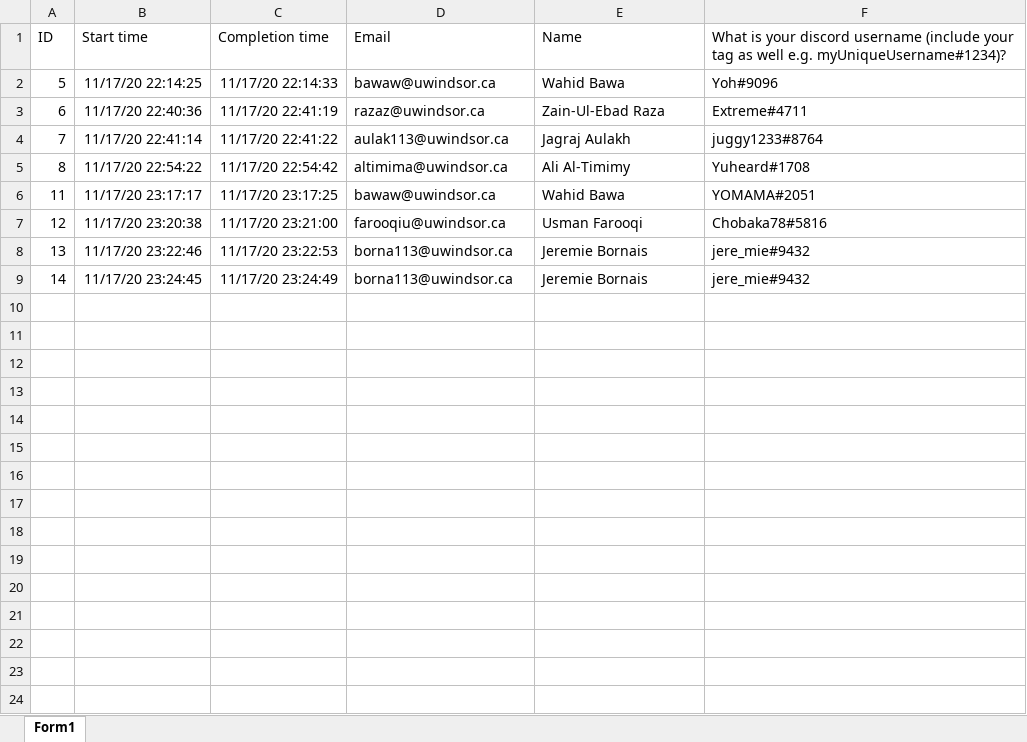
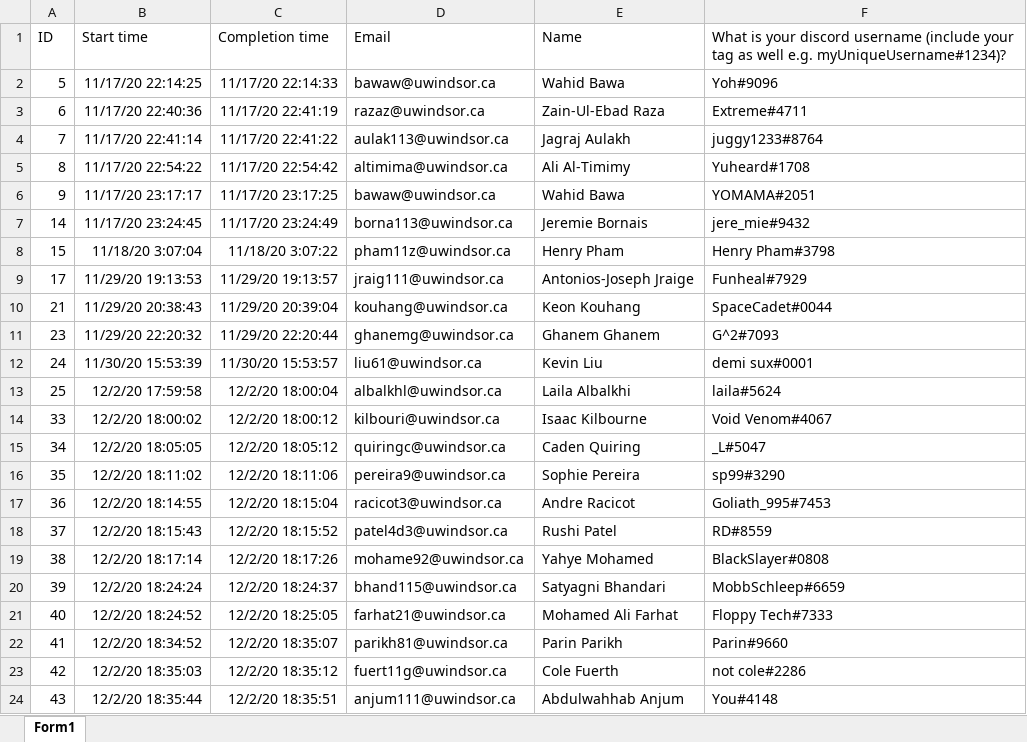
Before and after one commit to WahidBawa/Winter-Python-Code-Camp, an Excel workbook: discord.xlsx, sheet Form1, drawn as a sheet; only a part is shown; values as stored, in another font and other column widths than the file's, no borders; table styles not drawn; removed rows and columns are numbered as before the commit, all else as after; the diff covers the shown part only; the diff names each change by its address in the sheet, - before the commit and + after, or states it on an @@ line.

```diff
--- a/discord.xlsx (sheet Form1)
+++ b/discord.xlsx (sheet Form1)
-A6 (ID): 11
+A6 (ID): 9
-row 7: 12 | 11/17/20 23:20:38 | 11/17/20 23:21:00 | farooqiu@uwindsor.ca | Usman Farooqi | Chobaka78#5816
-row 8: 13 | 11/17/20 23:22:46 | 11/17/20 23:22:53 | borna113@uwindsor.ca | Jeremie Bornais | jere_mie#9432
+row 8: 15 | 11/18/20 3:07:04 | 11/18/20 3:07:22 | pham11z@uwindsor.ca | Henry Pham | Henry Pham#3798
+row 9: 17 | 11/29/20 19:13:53 | 11/29/20 19:13:57 | jraig111@uwindsor.ca | Antonios-Joseph Jraige | Funheal#7929
+row 10: 21 | 11/29/20 20:38:43 | 11/29/20 20:39:04 | kouhang@uwindsor.ca | Keon Kouhang | SpaceCadet#0044
+row 11: 23 | 11/29/20 22:20:32 | 11/29/20 22:20:44 | ghanemg@uwindsor.ca | Ghanem Ghanem | G^2#7093
+row 12: 24 | 11/30/20 15:53:39 | 11/30/20 15:53:57 | liu61@uwindsor.ca | Kevin Liu | demi sux#0001
+row 13: 25 | 12/2/20 17:59:58 | 12/2/20 18:00:04 | albalkhl@uwindsor.ca | Laila Albalkhi | laila#5624
+row 14: 33 | 12/2/20 18:00:02 | 12/2/20 18:00:12 | kilbouri@uwindsor.ca | Isaac Kilbourne | Void Venom#4067
+row 15: 34 | 12/2/20 18:05:05 | 12/2/20 18:05:12 | quiringc@uwindsor.ca | Caden Quiring | _L#5047
+row 16: 35 | 12/2/20 18:11:02 | 12/2/20 18:11:06 | pereira9@uwindsor.ca | Sophie Pereira | sp99#3290
+row 17: 36 | 12/2/20 18:14:55 | 12/2/20 18:15:04 | racicot3@uwindsor.ca | Andre Racicot | Goliath_995#7453
+row 18: 37 | 12/2/20 18:15:43 | 12/2/20 18:15:52 | patel4d3@uwindsor.ca | Rushi Patel | RD#8559
+row 19: 38 | 12/2/20 18:17:14 | 12/2/20 18:17:26 | mohame92@uwindsor.ca | Yahye Mohamed | BlackSlayer#0808
+row 20: 39 | 12/2/20 18:24:24 | 12/2/20 18:24:37 | bhand115@uwindsor.ca | Satyagni Bhandari | MobbSchleep#6659
+row 21: 40 | 12/2/20 18:24:52 | 12/2/20 18:25:05 | farhat21@uwindsor.ca | Mohamed Ali Farhat | Floppy Tech#7333
+row 22: 41 | 12/2/20 18:34:52 | 12/2/20 18:35:07 | parikh81@uwindsor.ca | Parin Parikh | Parin#9660
+row 23: 42 | 12/2/20 18:35:03 | 12/2/20 18:35:12 | fuert11g@uwindsor.ca | Cole Fuerth | not cole#2286
+row 24: 43 | 12/2/20 18:35:44 | 12/2/20 18:35:51 | anjum111@uwindsor.ca | Abdulwahhab Anjum | You#4148
```
Also changed, not shown: 62 added rows elsewhere in this sheet, 5 other files.
